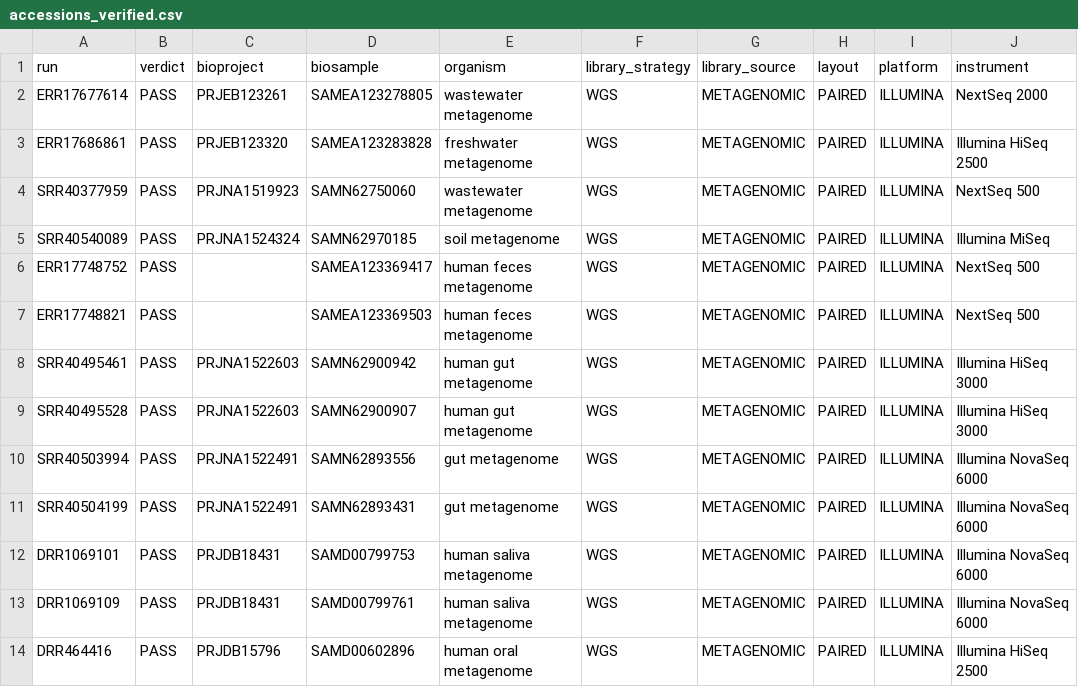
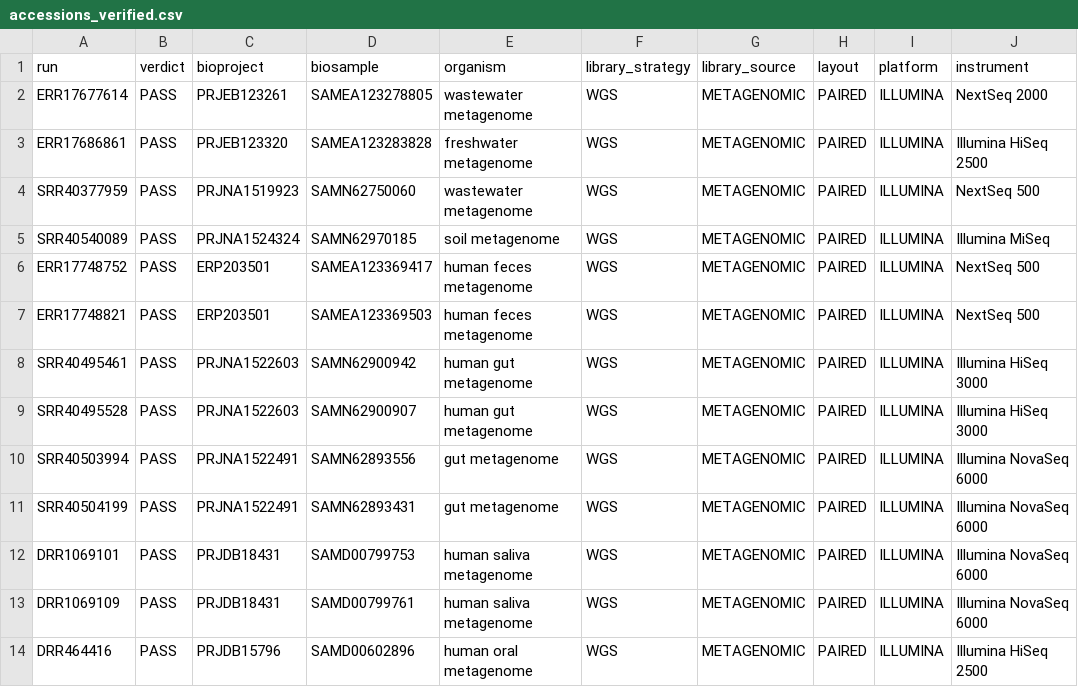
Before and after one commit to Adeel2208/HostSweep, a CSV file: benchmark/run/accessions_verified.csv, drawn as a sheet; only a part is shown; the diff names each change by its address in the sheet, - before the commit and + after, or states it on an @@ line.

```diff
--- a/benchmark/run/accessions_verified.csv
+++ b/benchmark/run/accessions_verified.csv
-C6:C7 (bioproject): (empty)
+C6:C7 (bioproject): ERP203501
```
Also changed, not shown: benchmark/accessions.csv, benchmark/run/panel_proposed.csv, 16 other files.
